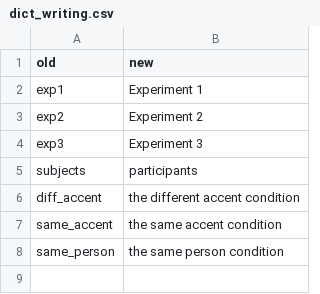
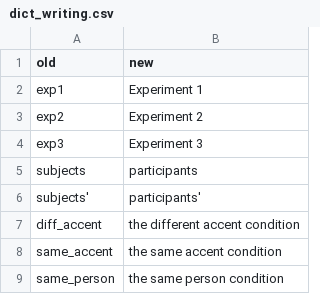
Before and after one commit to xf15/efficientize, a CSV file: data-raw/dict_writing.csv, drawn as a sheet; the diff names each change by its address in the sheet, - before the commit and + after, or states it on an @@ line.

```diff
--- a/data-raw/dict_writing.csv
+++ b/data-raw/dict_writing.csv
+row 6: subjects' | participants'
```
Also changed, not shown: 1 other file.
